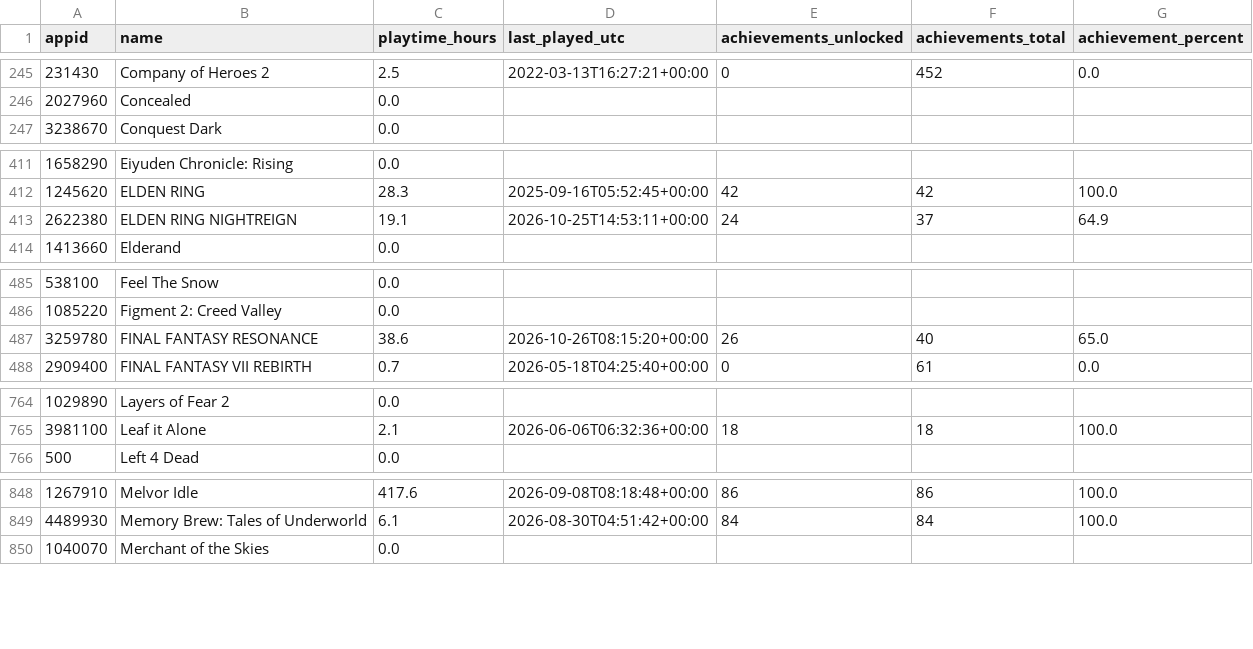
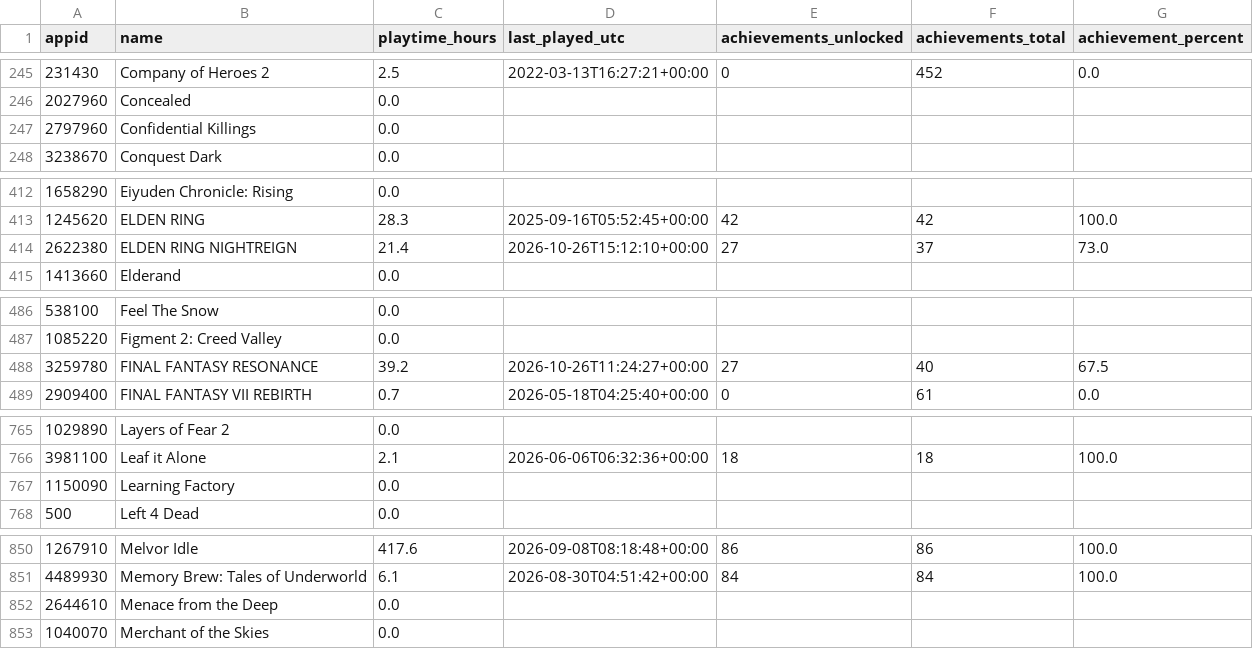
Before and after one commit to loiey8848-blip/steam-data, a CSV file: data/achievement-summary.csv, drawn as a sheet; only a part is shown, gaps mark what is left out; the diff covers the shown part only.

```diff
--- a/data/achievement-summary.csv
+++ b/data/achievement-summary.csv
@@ -246,2 +246,3 @@
 2027960,Concealed,0.0,,,,
+2797960,Confidential Killings,0.0,,,,
 3238670,Conquest Dark,0.0,,,,
@@ -412,3 +413,3 @@
 1245620,ELDEN RING,28.3,2025-09-16T05:52:45+00:00,42,42,100.0
-2622380,ELDEN RING NIGHTREIGN,19.1,2026-10-25T14:53:11+00:00,24,37,64.9
+2622380,ELDEN RING NIGHTREIGN,21.4,2026-10-26T15:12:10+00:00,27,37,73.0
 1413660,Elderand,0.0,,,,
@@ -486,3 +487,3 @@
 1085220,Figment 2: Creed Valley,0.0,,,,
-3259780,FINAL FANTASY RESONANCE,38.6,2026-10-26T08:15:20+00:00,26,40,65.0
+3259780,FINAL FANTASY RESONANCE,39.2,2026-10-26T11:24:27+00:00,27,40,67.5
 2909400,FINAL FANTASY VII REBIRTH,0.7,2026-05-18T04:25:40+00:00,0,61,0.0
@@ -765,2 +766,3 @@
 3981100,Leaf it Alone,2.1,2026-06-06T06:32:36+00:00,18,18,100.0
+1150090,Learning Factory,0.0,,,,
 500,Left 4 Dead,0.0,,,,
@@ -849,2 +851,3 @@
 4489930,Memory Brew: Tales of Underworld,6.1,2026-08-30T04:51:42+00:00,84,84,100.0
+2644610,Menace from the Deep,0.0,,,,
 1040070,Merchant of the Skies,0.0,,,,
```
Also changed, not shown: 11 added rows and 2 edited cells elsewhere in this file, data/library.csv, 26 other files.
